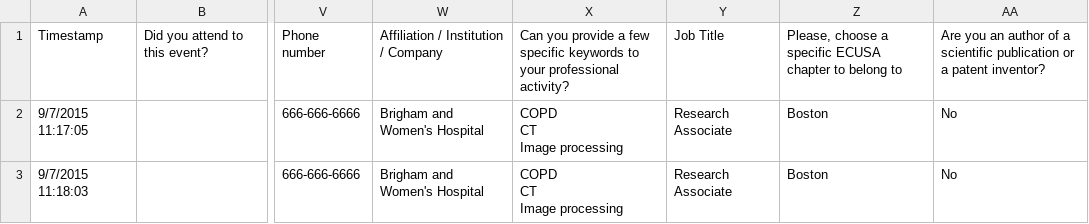
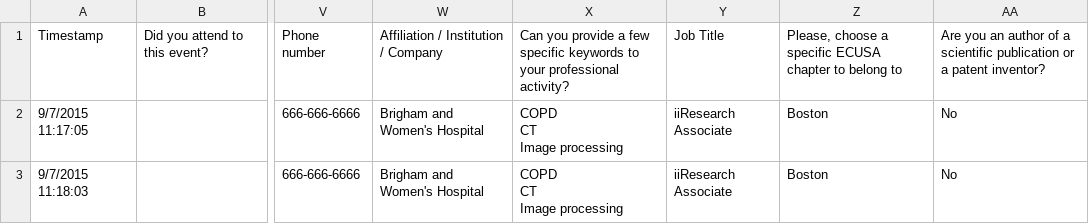
Before and after one commit to jonieva/Ecusa, a CSV file: responses-sample.csv, drawn as a sheet; only a part is shown, gaps mark what is left out; the diff names each change by its address in the sheet, - before the commit and + after, or states it on an @@ line.

```diff
--- a/responses-sample.csv
+++ b/responses-sample.csv
-Y2:Y3: Research Associate
+Y2:Y3: iiResearch Associate
```
Also changed, not shown: 2 other files.
